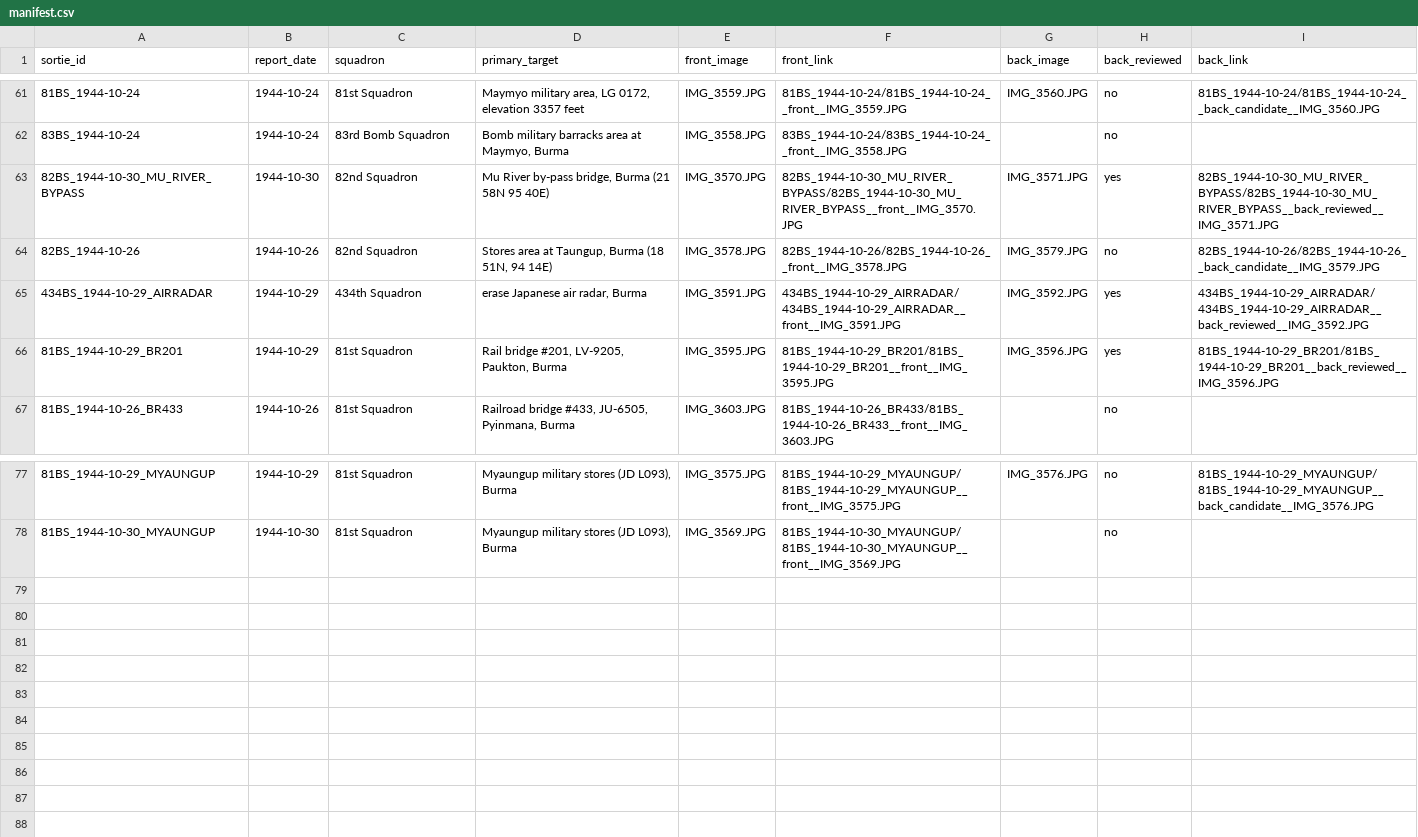
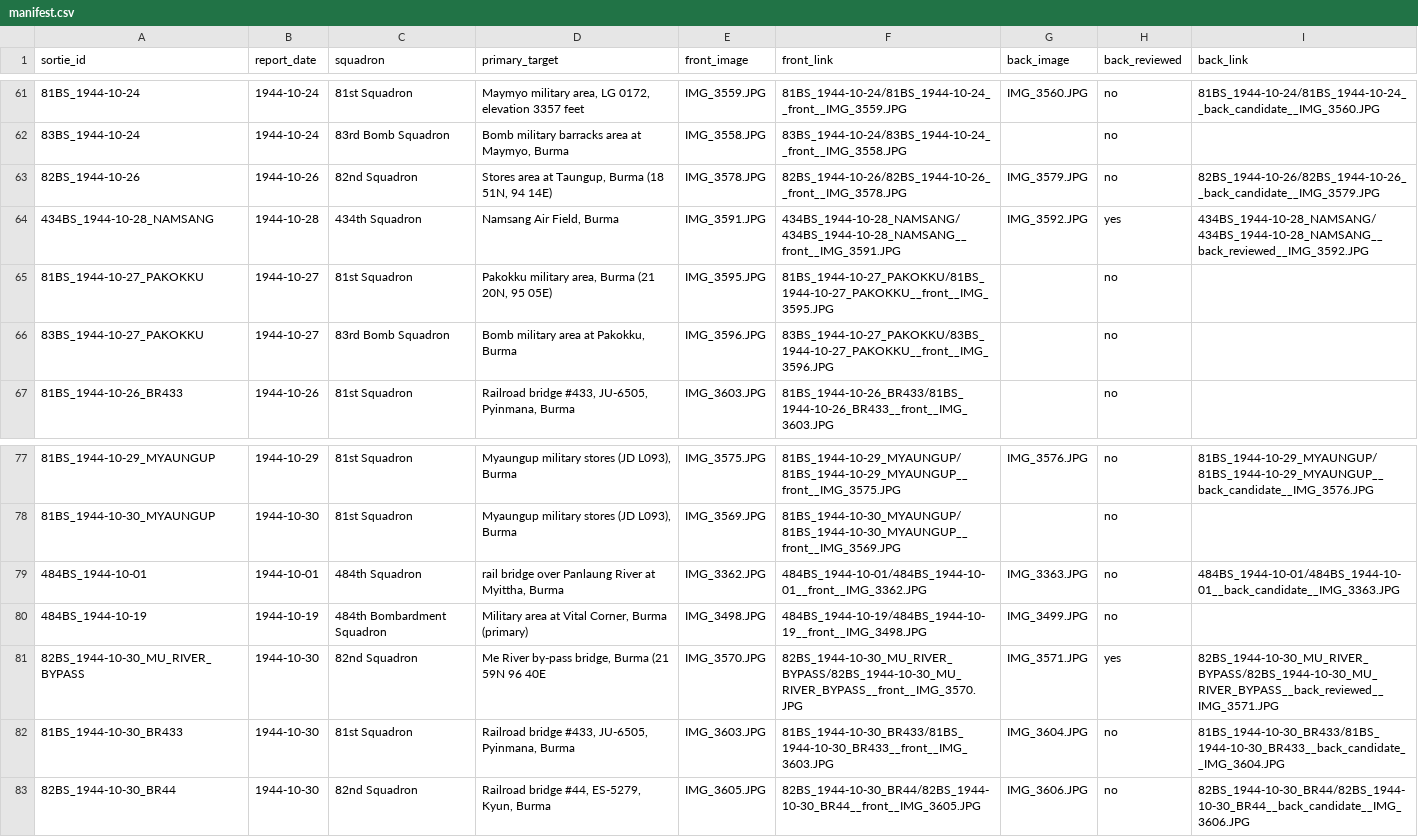
Before and after one commit to chessgoose/pacific-wings, a CSV file: Oct1944/LabeledSorties/manifest.csv, drawn as a sheet; only a part is shown, gaps mark what is left out.

```diff
--- a/Oct1944/LabeledSorties/manifest.csv
+++ b/Oct1944/LabeledSorties/manifest.csv
@@ -62,6 +62,6 @@ sortie_id,report_date,squadron,primary_target,front_image,front_link,back_image,
 83BS_1944-10-24,1944-10-24,83rd Bomb Squadron,"Bomb military barracks area at Maymyo, Burma",IMG_3558.JPG,83BS_1944-10-24/83BS_1944-10-24__front__IMG_3558.JPG,,no,
-82BS_1944-10-30_MU_RIVER_BYPASS,1944-10-30,82nd Squadron,"Mu River by-pass bridge, Burma (21 58N 95 40E)",IMG_3570.JPG,82BS_1944-10-30_MU_RIVER_BYPASS/82BS_1944-10-30_MU_RIVER_BYPASS__front__IMG_3570.JPG,IMG_3571.JPG,yes,82BS_1944-10-30_MU_RIVER_BYPASS/82BS_1944-10-30_MU_RIVER_BYPASS__back_reviewed__IMG_3571.JPG
 82BS_1944-10-26,1944-10-26,82nd Squadron,"Stores area at Taungup, Burma (18 51N, 94 14E)",IMG_3578.JPG,82BS_1944-10-26/82BS_1944-10-26__front__IMG_3578.JPG,IMG_3579.JPG,no,82BS_1944-10-26/82BS_1944-10-26__back_candidate__IMG_3579.JPG
-434BS_1944-10-29_AIRRADAR,1944-10-29,434th Squadron,"erase Japanese air radar, Burma",IMG_3591.JPG,434BS_1944-10-29_AIRRADAR/434BS_1944-10-29_AIRRADAR__front__IMG_3591.JPG,IMG_3592.JPG,yes,434BS_1944-10-29_AIRRADAR/434BS_1944-10-29_AIRRADAR__back_reviewed__IMG_3592.JPG
-81BS_1944-10-29_BR201,1944-10-29,81st Squadron,"Rail bridge #201, LV-9205, Paukton, Burma",IMG_3595.JPG,81BS_1944-10-29_BR201/81BS_1944-10-29_BR201__front__IMG_3595.JPG,IMG_3596.JPG,yes,81BS_1944-10-29_BR201/81BS_1944-10-29_BR201__back_reviewed__IMG_3596.JPG
+434BS_1944-10-28_NAMSANG,1944-10-28,434th Squadron,"Namsang Air Field, Burma",IMG_3591.JPG,434BS_1944-10-28_NAMSANG/434BS_1944-10-28_NAMSANG__front__IMG_3591.JPG,IMG_3592.JPG,yes,434BS_1944-10-28_NAMSANG/434BS_1944-10-28_NAMSANG__back_reviewed__IMG_3592.JPG
+81BS_1944-10-27_PAKOKKU,1944-10-27,81st Squadron,"Pakokku military area, Burma (21 20N, 95 05E)",IMG_3595.JPG,81BS_1944-10-27_PAKOKKU/81BS_1944-10-27_PAKOKKU__front__IMG_3595.JPG,,no,
+83BS_1944-10-27_PAKOKKU,1944-10-27,83rd Bomb Squadron,"Bomb military area at Pakokku, Burma",IMG_3596.JPG,83BS_1944-10-27_PAKOKKU/83BS_1944-10-27_PAKOKKU__front__IMG_3596.JPG,,no,
 81BS_1944-10-26_BR433,1944-10-26,81st Squadron,"Railroad bridge #433, JU-6505, Pyinmana, Burma",IMG_3603.JPG,81BS_1944-10-26_BR433/81BS_1944-10-26_BR433__front__IMG_3603.JPG,,no,
@@ -78 +78,6 @@ sortie_id,report_date,squadron,primary_target,front_image,front_link,back_image,
 81BS_1944-10-30_MYAUNGUP,1944-10-30,81st Squadron,"Myaungup military stores (JD L093), Burma",IMG_3569.JPG,81BS_1944-10-30_MYAUNGUP/81BS_1944-10-30_MYAUNGUP__front__IMG_3569.JPG,,no,
+484BS_1944-10-01,1944-10-01,484th Squadron,"rail bridge over Panlaung River at Myittha, Burma",IMG_3362.JPG,484BS_1944-10-01/484BS_1944-10-01__front__IMG_3362.JPG,IMG_3363.JPG,no,484BS_1944-10-01/484BS_1944-10-01__back_candidate__IMG_3363.JPG
+484BS_1944-10-19,1944-10-19,484th Bombardment Squadron,"Military area at Vital Corner, Burma (primary)",IMG_3498.JPG,484BS_1944-10-19/484BS_1944-10-19__front__IMG_3498.JPG,IMG_3499.JPG,no,
+82BS_1944-10-30_MU_RIVER_BYPASS,1944-10-30,82nd Squadron,"Me River by-pass bridge, Burma (21 59N 96 40E",IMG_3570.JPG,82BS_1944-10-30_MU_RIVER_BYPASS/82BS_1944-10-30_MU_RIVER_BYPASS__front__IMG_3570.JPG,IMG_3571.JPG,yes,82BS_1944-10-30_MU_RIVER_BYPASS/82BS_1944-10-30_MU_RIVER_BYPASS__back_reviewed__IMG_3571.JPG
+81BS_1944-10-30_BR433,1944-10-30,81st Squadron,"Railroad bridge #433, JU-6505, Pyinmana, Burma",IMG_3603.JPG,81BS_1944-10-30_BR433/81BS_1944-10-30_BR433__front__IMG_3603.JPG,IMG_3604.JPG,no,81BS_1944-10-30_BR433/81BS_1944-10-30_BR433__back_candidate__IMG_3604.JPG
+82BS_1944-10-30_BR44,1944-10-30,82nd Squadron,"Railroad bridge #44, ES-5279, Kyun, Burma",IMG_3605.JPG,82BS_1944-10-30_BR44/82BS_1944-10-30_BR44__front__IMG_3605.JPG,IMG_3606.JPG,no,82BS_1944-10-30_BR44/82BS_1944-10-30_BR44__back_candidate__IMG_3606.JPG
```
Also changed, not shown: data/indiaburma1944-12th-bombardment-group-sortie-extracts.csv, data/indiaburma1944-12th-bombardment-group-sortie-normalized.csv, 22 other files.
